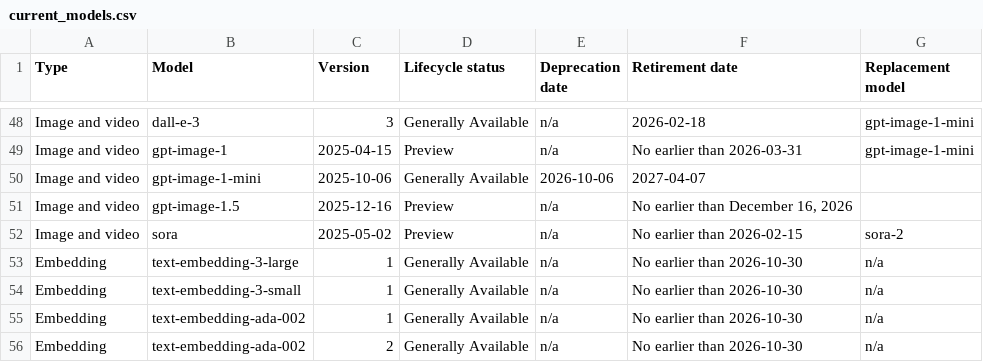
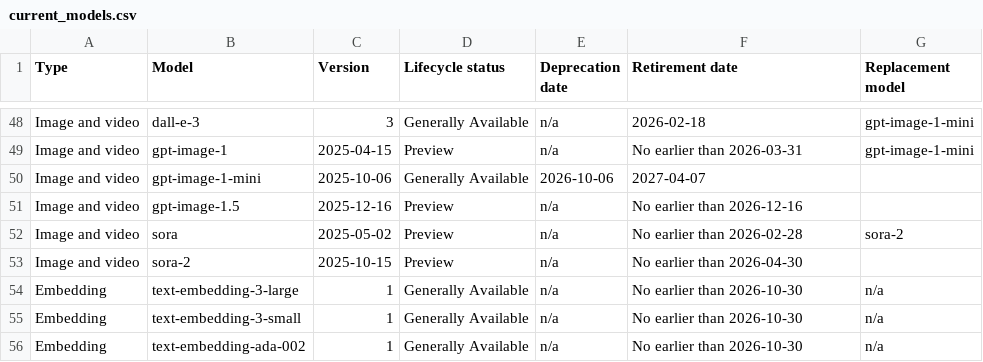
Before and after one commit to nlinc1905/ai-model-retirements-rss, a CSV file: output/current_models.csv, drawn as a sheet; only a part is shown, gaps mark what is left out; the shorter side is filled out with more unchanged rows.

```diff
--- a/output/current_models.csv
+++ b/output/current_models.csv
@@ -50,4 +50,5 @@ Image and video,gpt-image-1,2025-04-15,Preview,n/a,No earlier than 2026-03-31,gp
 Image and video,gpt-image-1-mini,2025-10-06,Generally Available,2026-10-06,2027-04-07,
-Image and video,gpt-image-1.5,2025-12-16,Preview,n/a,"No earlier than December 16, 2026",
-Image and video,sora,2025-05-02,Preview,n/a,No earlier than 2026-02-15,sora-2
+Image and video,gpt-image-1.5,2025-12-16,Preview,n/a,No earlier than 2026-12-16,
+Image and video,sora,2025-05-02,Preview,n/a,No earlier than 2026-02-28,sora-2
+Image and video,sora-2,2025-10-15,Preview,n/a,No earlier than 2026-04-30,
 Embedding,text-embedding-3-large,1,Generally Available,n/a,No earlier than 2026-10-30,n/a
```
Also changed, not shown: 2 other files.
